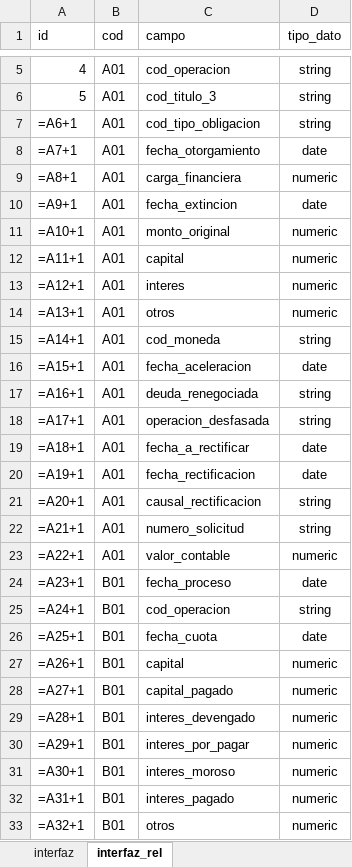
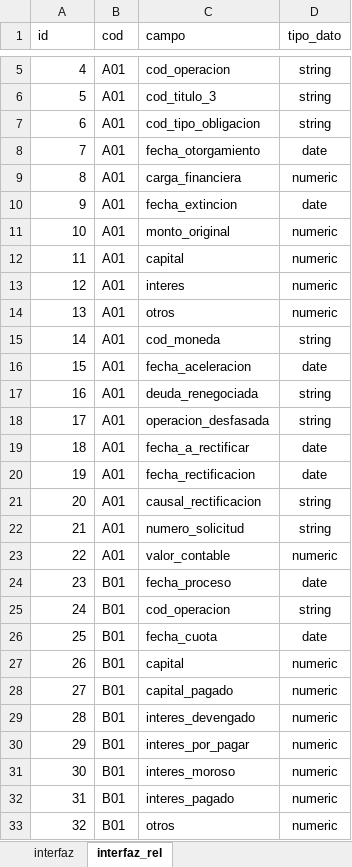
Before and after one commit to Soulcito/finReport, an Excel workbook: contenedores/airflow/mantenedores/interfaz_manager.xlsx, sheet interfaz_rel, drawn as a sheet; only a part is shown, gaps mark what is left out; values as stored, in another font and other column widths than the file's, no borders; formulas are shown in place of their values; the diff covers the shown part only; the diff names each change by its address in the sheet, - before the commit and + after, or states it on an @@ line.

Commit message:
Cambios en algunas tablas y procedimientos por incorporacion de interfaz de cartera_garantias

```diff
--- a/contenedores/airflow/mantenedores/interfaz_manager.xlsx (sheet interfaz_rel)
+++ b/contenedores/airflow/mantenedores/interfaz_manager.xlsx (sheet interfaz_rel)
-A7 (id): =A6+1
+A7 (id): 6
-A8 (id): =A7+1
+A8 (id): 7
-A9 (id): =A8+1
+A9 (id): 8
-A10 (id): =A9+1
+A10 (id): 9
-A11 (id): =A10+1
+A11 (id): 10
-A12 (id): =A11+1
+A12 (id): 11
-A13 (id): =A12+1
+A13 (id): 12
-A14 (id): =A13+1
+A14 (id): 13
-A15 (id): =A14+1
+A15 (id): 14
-A16 (id): =A15+1
+A16 (id): 15
-A17 (id): =A16+1
+A17 (id): 16
-A18 (id): =A17+1
+A18 (id): 17
-A19 (id): =A18+1
+A19 (id): 18
-A20 (id): =A19+1
+A20 (id): 19
-A21 (id): =A20+1
+A21 (id): 20
-A22 (id): =A21+1
+A22 (id): 21
-A23 (id): =A22+1
+A23 (id): 22
-A24 (id): =A23+1
+A24 (id): 23
-A25 (id): =A24+1
+A25 (id): 24
-A26 (id): =A25+1
+A26 (id): 25
-A27 (id): =A26+1
+A27 (id): 26
-A28 (id): =A27+1
+A28 (id): 27
-A29 (id): =A28+1
+A29 (id): 28
-A30 (id): =A29+1
+A30 (id): 29
-A31 (id): =A30+1
+A31 (id): 30
-A32 (id): =A31+1
+A32 (id): 31
-A33 (id): =A32+1
+A33 (id): 32
```
Also changed, not shown: 27 edited cells elsewhere in this sheet, 6 other files.
